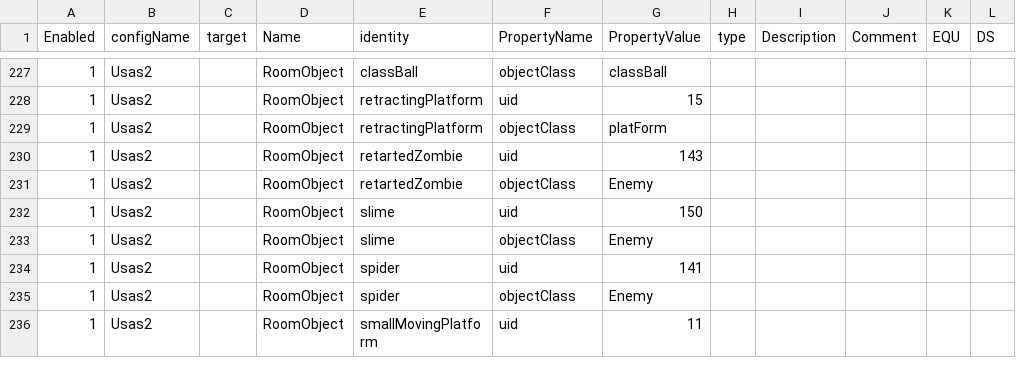
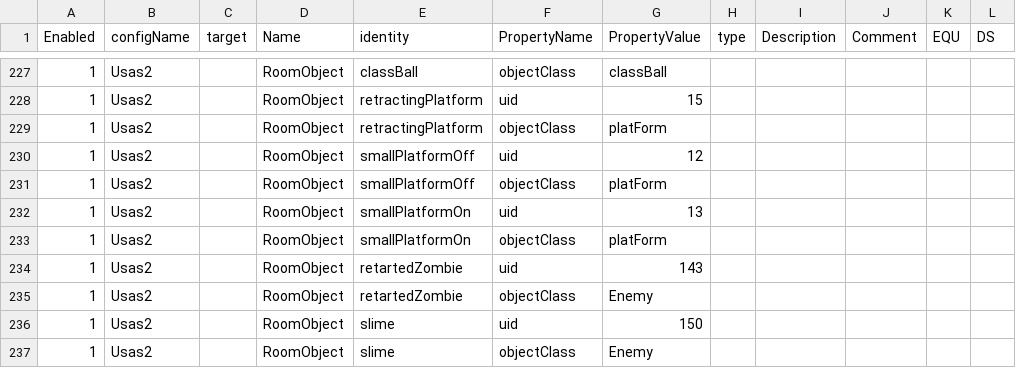
Before and after one commit to BartNorakomi/Usas2, a CSV file: usas2-properties.csv, drawn as a sheet; only a part is shown, gaps mark what is left out; the shorter side is filled out with more unchanged rows; the diff names each change by its address in the sheet, - before the commit and + after, or states it on an @@ line.

```diff
--- a/usas2-properties.csv
+++ b/usas2-properties.csv
+row 230: 1 | Usas2 |  | RoomObject | smallPlatformOff | uid | 12
+row 231: 1 | Usas2 |  | RoomObject | smallPlatformOff | objectClass | platForm
+row 232: 1 | Usas2 |  | RoomObject | smallPlatformOn | uid | 13
+row 233: 1 | Usas2 |  | RoomObject | smallPlatformOn | objectClass | platForm
```
Also changed, not shown: 4 other files.
